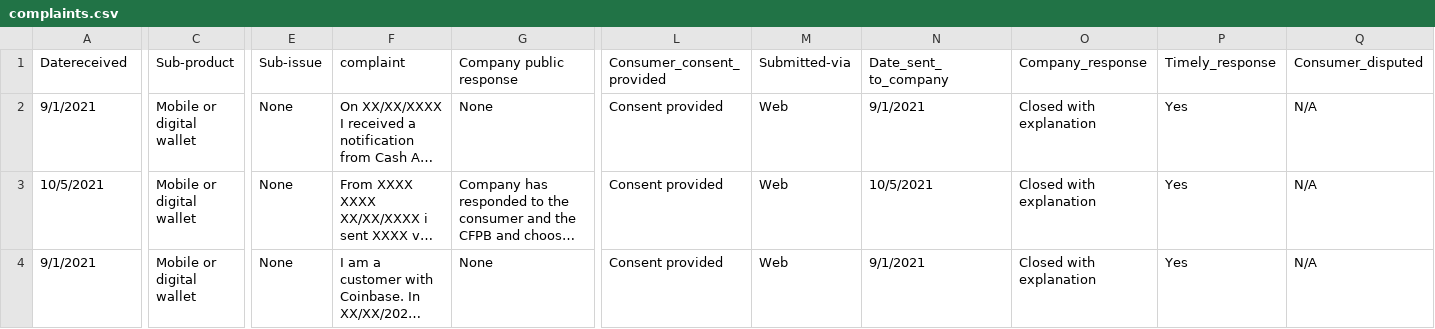
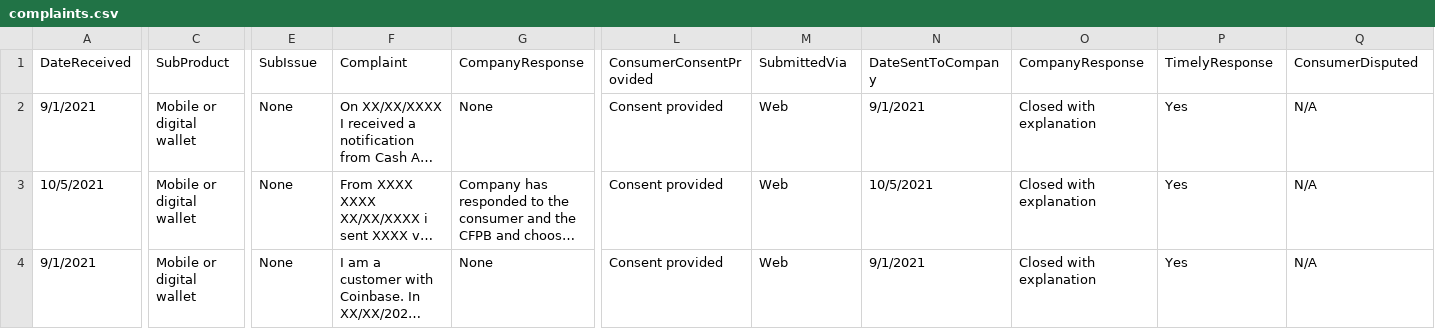
Before and after one commit to nathanfletch/FinanceAPI.Solution, a CSV file: FinanceAPI/Models/SeedData/complaints.csv, drawn as a sheet; only a part is shown, gaps mark what is left out; long unchanged cells end in …; the diff covers the shown part only; the diff names each change by its address in the sheet, - before the commit and + after, or states it on an @@ line.

Commit message:
changed csv file header names. Created model and controller for Complaints

```diff
--- a/FinanceAPI/Models/SeedData/complaints.csv
+++ b/FinanceAPI/Models/SeedData/complaints.csv
-A1: Datereceived
+A1: DateReceived
-C1: Sub-product
+C1: SubProduct
-E1: Sub-issue
+E1: SubIssue
-F1: complaint
+F1: Complaint
-G1: Company public response
+G1: CompanyResponse
-L1: Consumer_consent_ provided
+L1: ConsumerConsentProvided
-M1: Submitted-via
+M1: SubmittedVia
-N1: Date_sent_ to_company
+N1: DateSentToCompany
-O1: Company_response
+O1: CompanyResponse
-P1: Timely_response
+P1: TimelyResponse
-Q1: Consumer_disputed
+Q1: ConsumerDisputed
```
Also changed, not shown: 1 edited cell elsewhere in this file, 2 other files.
